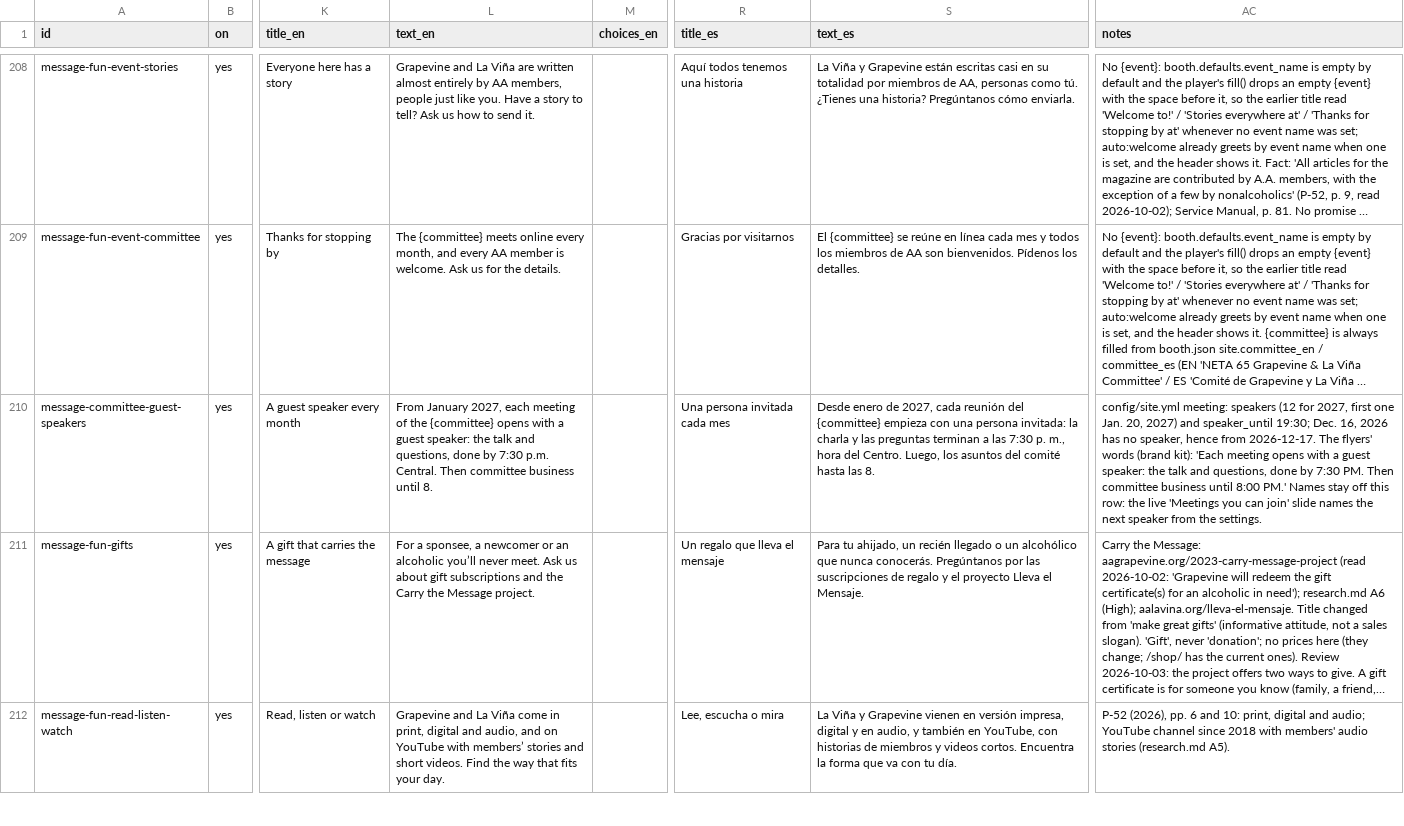
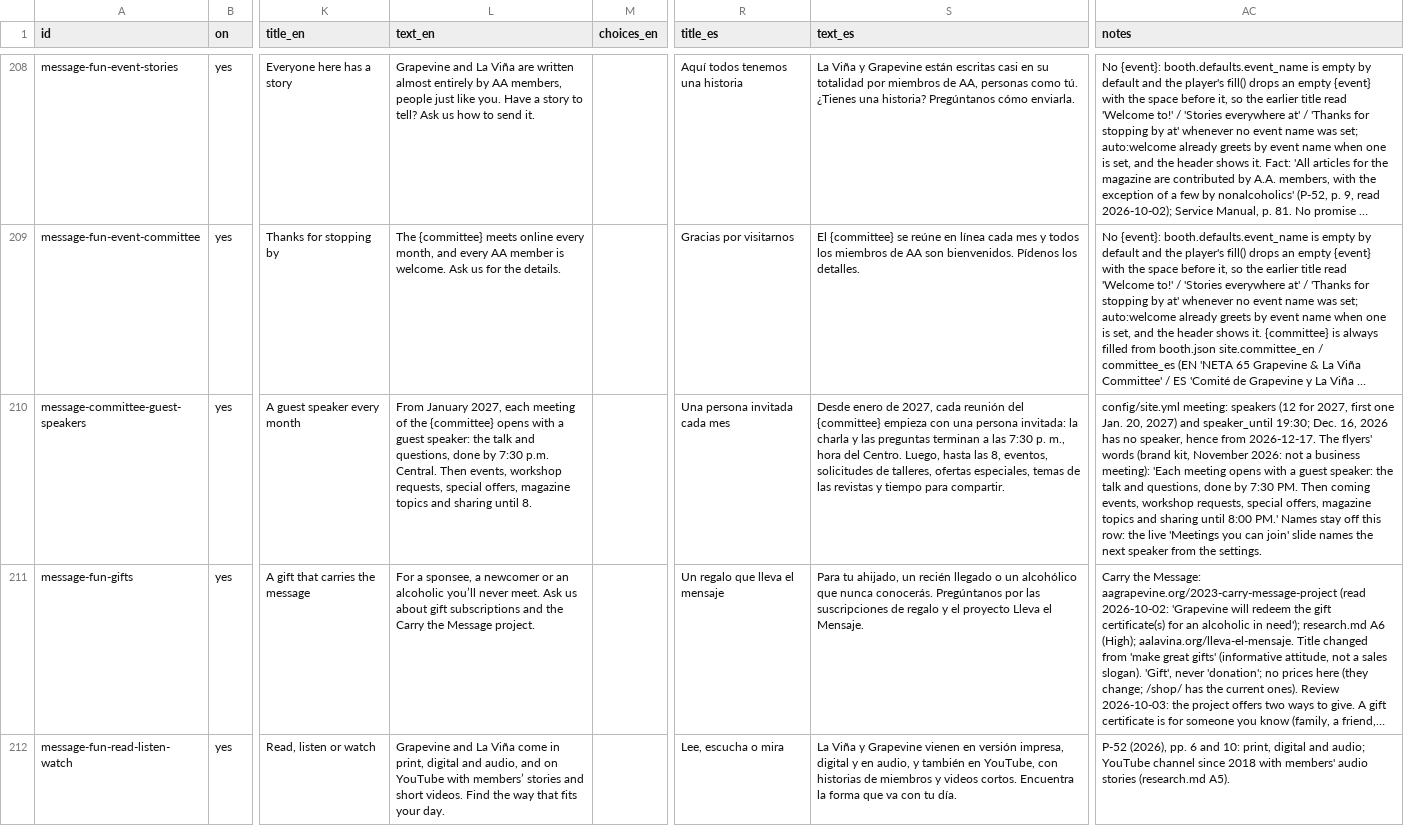
Before and after one commit to NETA65/aagrapevine, a CSV file: content/booth/booth.csv, drawn as a sheet; only a part is shown, gaps mark what is left out; long unchanged cells end in …; the diff names each change by its address in the sheet, - before the commit and + after, or states it on an @@ line.

Commit message:
Committee meeting is not a business meeting: the site's words for both meetings
/meetings/: the evening with a guest speaker ends with "Events, offers, topics
and sharing" (meetingEvening step "sharing" replaces "business") and "Close, then
the parking lot"; a night without a speaker (Nov 18, Dec 16) shares on a topic
until 7:30, then the same second half, in six steps. The Grapevine Meeting's five
steps: a welcome to members from across the Area, the reader shares first, 3 to 5
minutes each, Carry the Message in place of a basket, the Responsibility
Statement.

The calendar sentence (committee.json speaker_until and build_data
_SPEAKER_UNTIL), the GV/LV report (c_speaker_until, c_covers), the orientation
role point, the booth's guest-speaker row, the orientation and information
workshop decks (weekly-open, district-and-area, the La Viña podcast check), the
settings comments, the docs and the tests follow.

```diff
--- a/content/booth/booth.csv
+++ b/content/booth/booth.csv
-L210 (text_en): …Central. Then committee business until 8.
+L210 (text_en): …Central. Then events, workshop requests, special offers, magazine topics and sharing until 8.
-S210 (text_es): …Centro. Luego, los asuntos del comité hasta las 8.
+S210 (text_es): …Centro. Luego, hasta las 8, eventos, solicitudes de talleres, ofertas especiales, temas de las revistas y tiempo para compartir.
-AC210 (notes): …words (brand kit): 'Each meeting opens with a guest speaker: the talk and questions, done by 7:30 PM. Then committee business until 8:00…
+AC210 (notes): …words (brand kit, November 2026: not a business meeting): 'Each meeting opens with a guest speaker: the talk and questions, done by 7:30 PM. Then coming events, workshop requests, special offers, magazine topics and sharing until 8:00…
```
Also changed, not shown: 19 other files.
